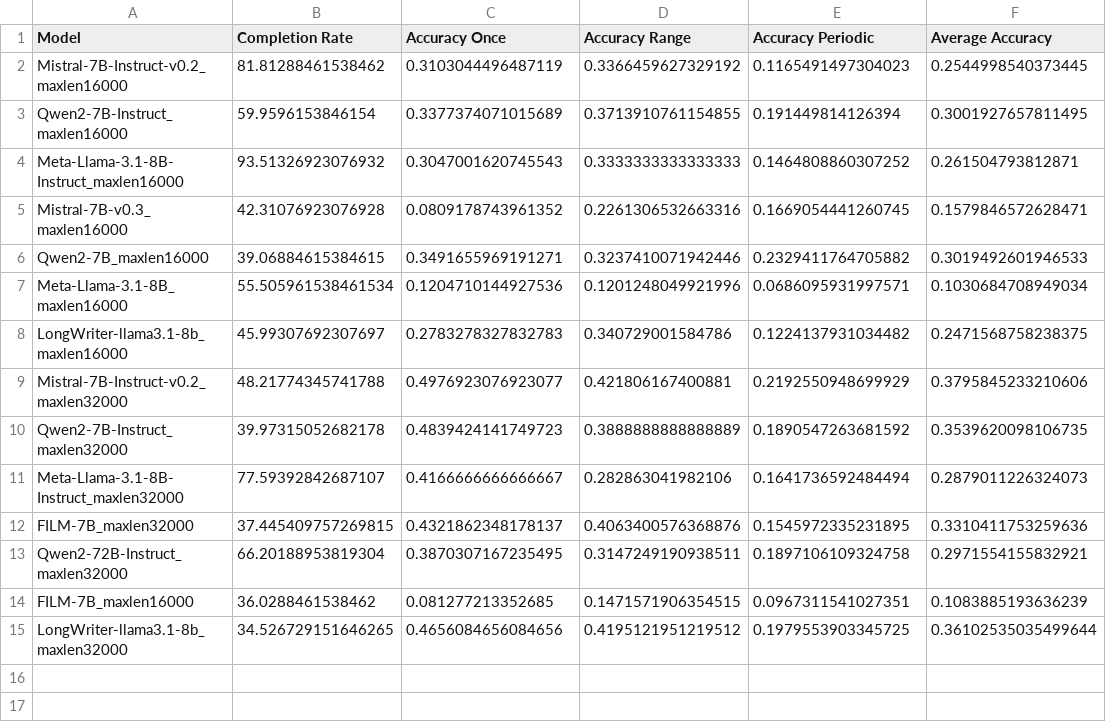
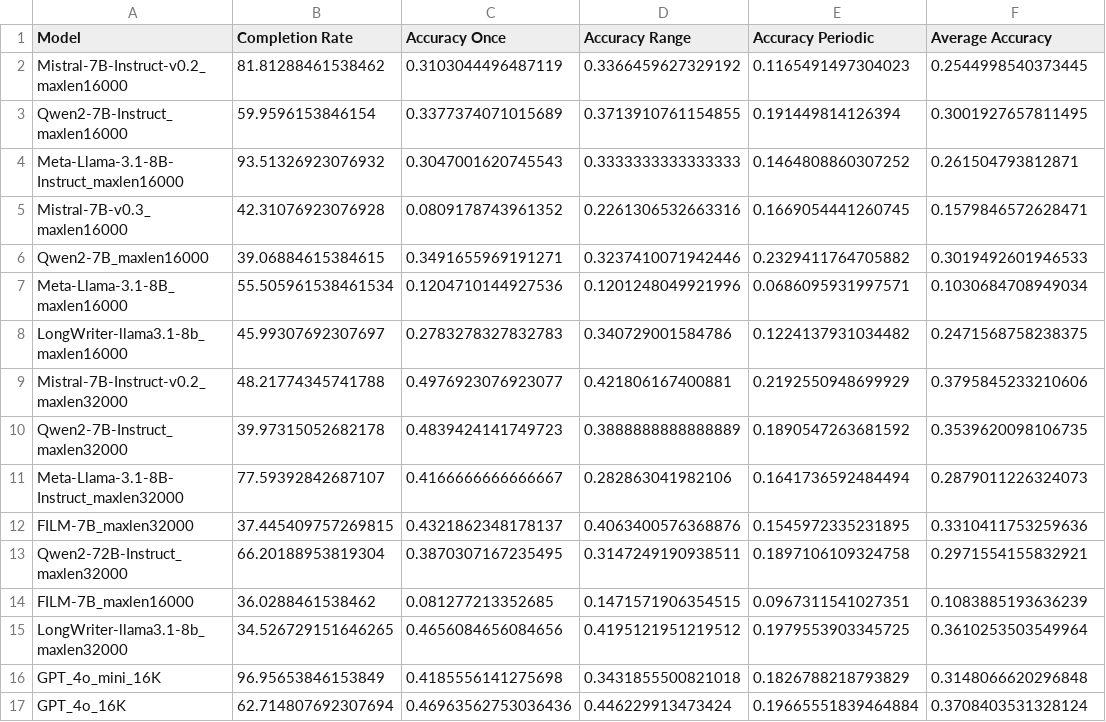
Before and after one commit to mozhu621/LongGenBench, a CSV file: Evalution/results/accuracy_results.csv, drawn as a sheet.

```diff
--- a/Evalution/results/accuracy_results.csv
+++ b/Evalution/results/accuracy_results.csv
@@ -14,2 +14,4 @@ Qwen2-72B-Instruct_maxlen32000,66.20188953819304,0.3870307167235495,0.3147249190
 FILM-7B_maxlen16000,36.0288461538462,0.081277213352685,0.1471571906354515,0.0967311541027351,0.1083885193636239
-LongWriter-llama3.1-8b_maxlen32000,34.526729151646265,0.4656084656084656,0.4195121951219512,0.1979553903345725,0.36102535035499644
+LongWriter-llama3.1-8b_maxlen32000,34.526729151646265,0.4656084656084656,0.4195121951219512,0.1979553903345725,0.3610253503549964
+GPT_4o_mini_16K,96.95653846153849,0.4185556141275698,0.3431855500821018,0.1826788218793829,0.3148066620296848
+GPT_4o_16K,62.714807692307694,0.46963562753036436,0.446229913473424,0.19665551839464884,0.3708403531328124
```
Also changed, not shown: Evalution/results/static.csv, 6 other files.
